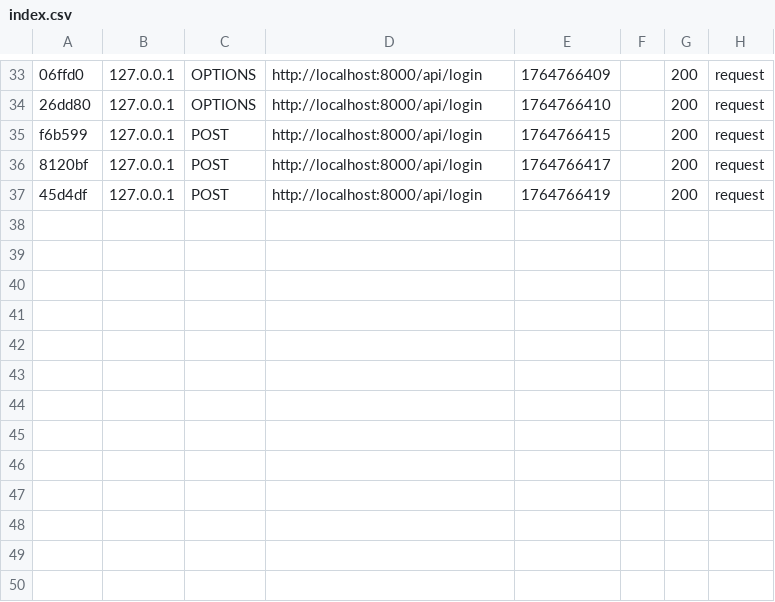
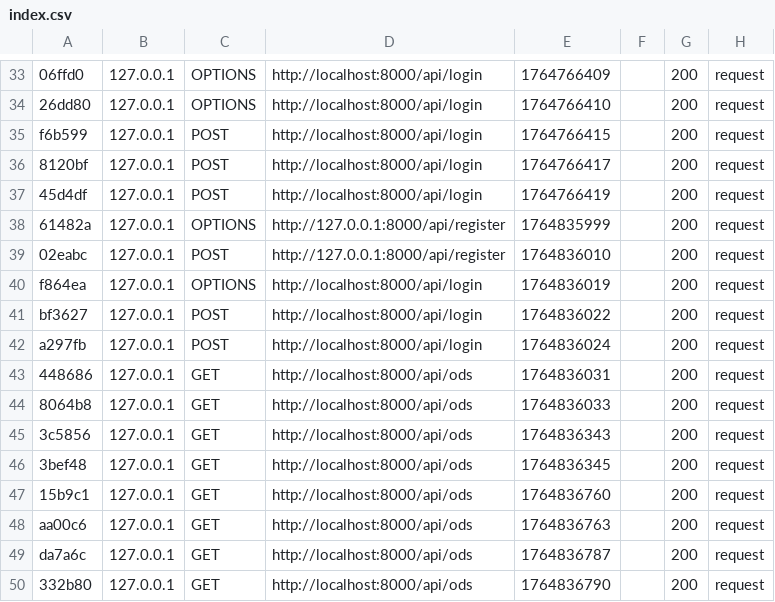
Before and after one commit to PolMelo/ODS, a CSV file: var/cache/dev/profiler/index.csv, drawn as a sheet; only a part is shown, gaps mark what is left out; the diff names each change by its address in the sheet, - before the commit and + after, or states it on an @@ line.

```diff
--- a/var/cache/dev/profiler/index.csv
+++ b/var/cache/dev/profiler/index.csv
+row 38: 61482a | 127.0.0.1 | OPTIONS | http://127.0.0.1:8000/api/register | 1764835999 |  | 200 | request
+row 39: 02eabc | 127.0.0.1 | POST | http://127.0.0.1:8000/api/register | 1764836010 |  | 200 | request
+row 40: f864ea | 127.0.0.1 | OPTIONS | http://localhost:8000/api/login | 1764836019 |  | 200 | request
+row 41: bf3627 | 127.0.0.1 | POST | http://localhost:8000/api/login | 1764836022 |  | 200 | request
+row 42: a297fb | 127.0.0.1 | POST | http://localhost:8000/api/login | 1764836024 |  | 200 | request
+row 43: 448686 | 127.0.0.1 | GET | http://localhost:8000/api/ods | 1764836031 |  | 200 | request
+row 44: 8064b8 | 127.0.0.1 | GET | http://localhost:8000/api/ods | 1764836033 |  | 200 | request
+row 45: 3c5856 | 127.0.0.1 | GET | http://localhost:8000/api/ods | 1764836343 |  | 200 | request
+row 46: 3bef48 | 127.0.0.1 | GET | http://localhost:8000/api/ods | 1764836345 |  | 200 | request
+row 47: 15b9c1 | 127.0.0.1 | GET | http://localhost:8000/api/ods | 1764836760 |  | 200 | request
+row 48: aa00c6 | 127.0.0.1 | GET | http://localhost:8000/api/ods | 1764836763 |  | 200 | request
+row 49: da7a6c | 127.0.0.1 | GET | http://localhost:8000/api/ods | 1764836787 |  | 200 | request
+row 50: 332b80 | 127.0.0.1 | GET | http://localhost:8000/api/ods | 1764836790 |  | 200 | request
```
Also changed, not shown: 17 other files.
